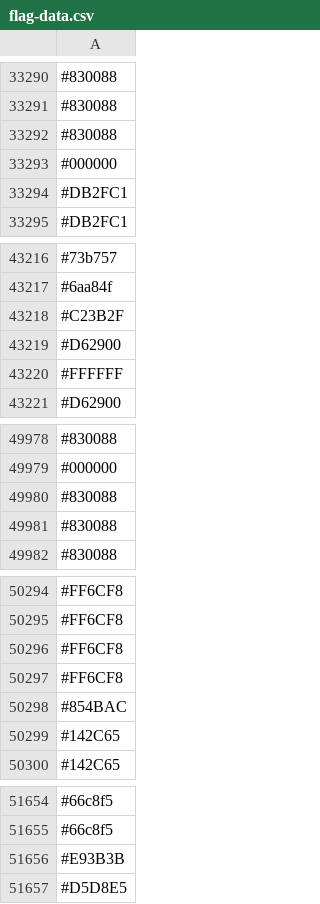
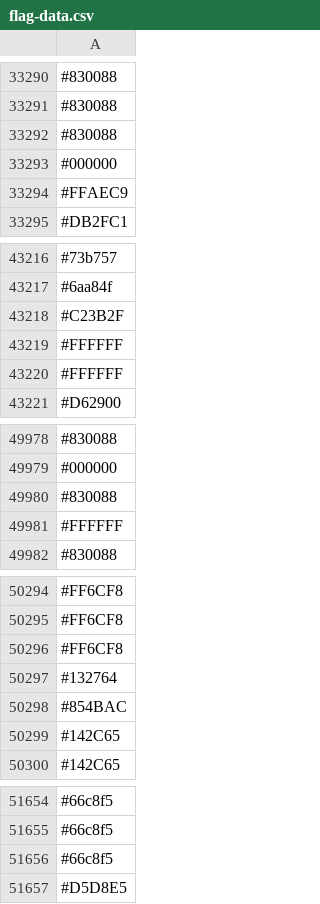
Before and after one commit to capsuleman/dirtybiology-flag-versioning, a CSV file: flag-data.csv, drawn as a sheet; only a part is shown, gaps mark what is left out; the diff covers the shown part only.

```diff
--- a/flag-data.csv
+++ b/flag-data.csv
@@ -33293,3 +33293,3 @@
 #000000
-#DB2FC1
+#FFAEC9
 #DB2FC1
@@ -43218,3 +43218,3 @@
 #C23B2F
-#D62900
+#FFFFFF
 #FFFFFF
@@ -49980,3 +49980,3 @@
 #830088
-#830088
+#FFFFFF
 #830088
@@ -50296,3 +50296,3 @@
 #FF6CF8
-#FF6CF8
+#132764
 #854BAC
@@ -51655,3 +51655,3 @@
 #66c8f5
-#E93B3B
+#66c8f5
 #D5D8E5
```
Also changed, not shown: 19 added rows, 18 removed rows, 6 moved rows and 4 edited cells elsewhere in this file.
